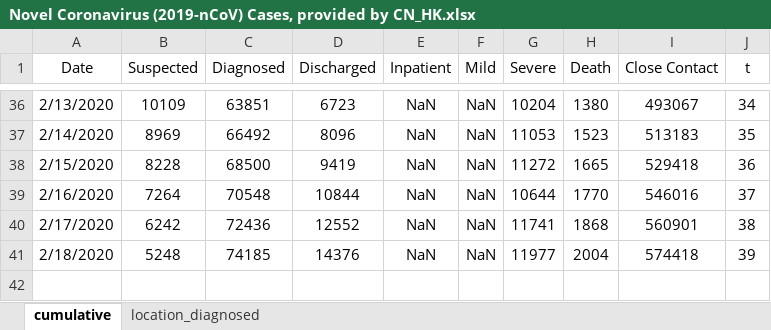
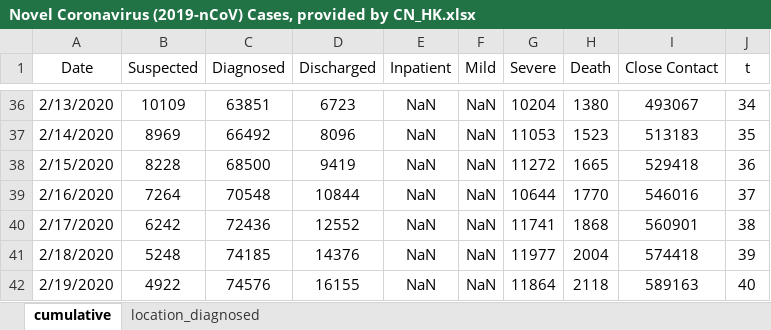
Before and after one commit to eMALI-IO/2019-nCoV, an Excel workbook: Dataset/Novel Coronavirus (2019-nCoV) Cases, provided by CN_HK.xlsx, sheet cumulative, drawn as a sheet; only a part is shown, gaps mark what is left out; values as stored, in another font and other column widths than the file's, no borders; charts and pictures not drawn; the diff names each change by its address in the sheet, - before the commit and + after, or states it on an @@ line.

```diff
--- a/Dataset/Novel Coronavirus (2019-nCoV) Cases, provided by CN_HK.xlsx (sheet cumulative)
+++ b/Dataset/Novel Coronavirus (2019-nCoV) Cases, provided by CN_HK.xlsx (sheet cumulative)
+row 42: 2/19/2020 | 4922 | 74576 | 16155 | NaN | NaN | 11864 | 2118 | 589163 | 40
```
Also changed, not shown: sheet location_diagnosed.
